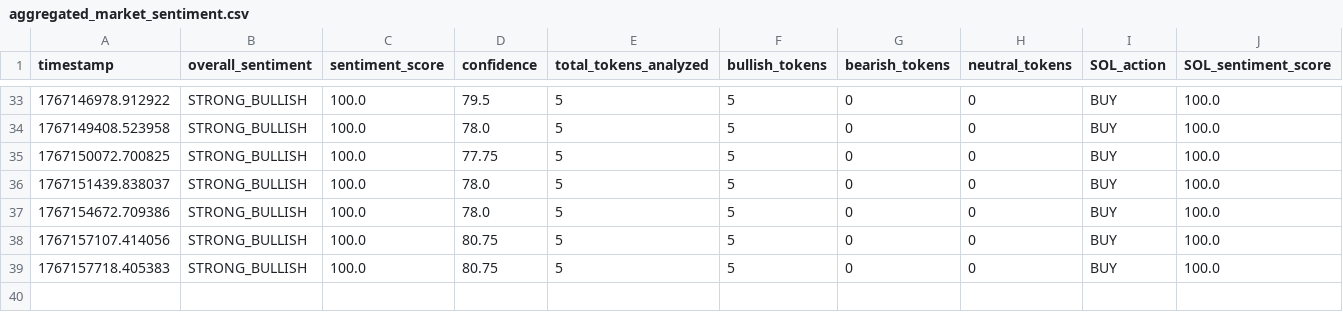
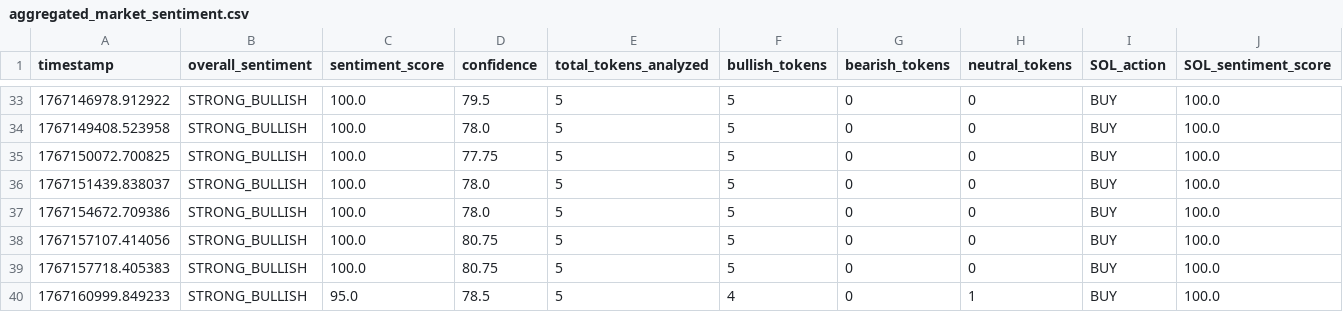
Before and after one commit to okorie22/Okorie-AI, a CSV file: agent-systems/itoro/src/src/data/charts/aggregated_market_sentiment.csv, drawn as a sheet; only a part is shown, gaps mark what is left out; rows hold the shown columns only; the diff names each change by its address in the sheet, - before the commit and + after, or states it on an @@ line.

```diff
--- a/agent-systems/itoro/src/src/data/charts/aggregated_market_sentiment.csv
+++ b/agent-systems/itoro/src/src/data/charts/aggregated_market_sentiment.csv
+row 40: 1767160999.849233 | STRONG_BULLISH | 95.0 | 78.5 | 5 | 4 | 0 | 1 | BUY | 100.0
```
Also changed, not shown: agent-systems/itoro/src/src/data/charts/chart_analysis_BOME.csv, agent-systems/itoro/src/src/data/charts/chart_analysis_JTO.csv, 16 other files.
